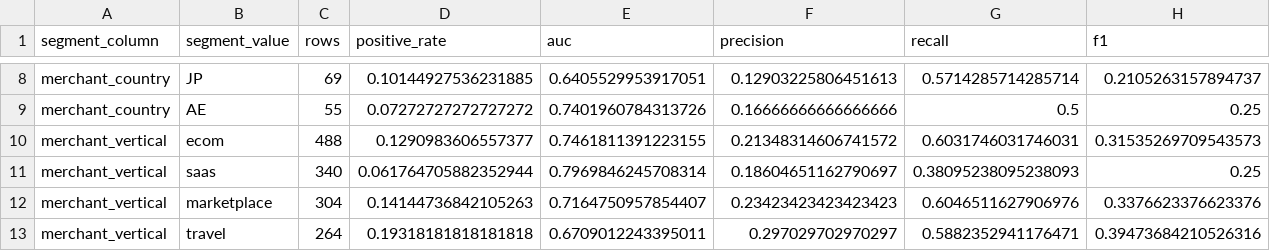
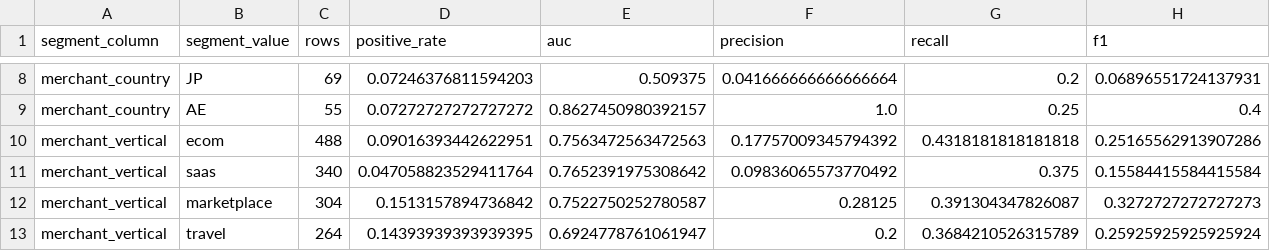
Before and after one commit to ivanpayments/payment-recovery-engine, a CSV file: Claude files/project3_lightgbm_segment_metrics.csv, drawn as a sheet; only a part is shown, gaps mark what is left out; the diff covers the shown part only; the diff names each change by its address in the sheet, - before the commit and + after, or states it on an @@ line.

```diff
--- a/Claude files/project3_lightgbm_segment_metrics.csv
+++ b/Claude files/project3_lightgbm_segment_metrics.csv
-D8 (positive_rate): 0.10144927536231885
+D8 (positive_rate): 0.07246376811594203
-E8 (auc): 0.6405529953917051
+E8 (auc): 0.509375
-F8 (precision): 0.12903225806451613
+F8 (precision): 0.041666666666666664
-G8 (recall): 0.5714285714285714
+G8 (recall): 0.2
-H8 (f1): 0.2105263157894737
+H8 (f1): 0.06896551724137931
-E9 (auc): 0.7401960784313726
+E9 (auc): 0.8627450980392157
-F9 (precision): 0.16666666666666666
+F9 (precision): 1.0
-G9 (recall): 0.5
+G9 (recall): 0.25
-H9 (f1): 0.25
+H9 (f1): 0.4
-D10 (positive_rate): 0.1290983606557377
+D10 (positive_rate): 0.09016393442622951
-E10 (auc): 0.7461811391223155
+E10 (auc): 0.7563472563472563
-F10 (precision): 0.21348314606741572
+F10 (precision): 0.17757009345794392
-G10 (recall): 0.6031746031746031
+G10 (recall): 0.4318181818181818
-H10 (f1): 0.31535269709543573
+H10 (f1): 0.25165562913907286
-D11 (positive_rate): 0.061764705882352944
+D11 (positive_rate): 0.047058823529411764
-E11 (auc): 0.7969846245708314
+E11 (auc): 0.7652391975308642
-F11 (precision): 0.18604651162790697
+F11 (precision): 0.09836065573770492
-G11 (recall): 0.38095238095238093
+G11 (recall): 0.375
-H11 (f1): 0.25
+H11 (f1): 0.15584415584415584
-D12 (positive_rate): 0.14144736842105263
+D12 (positive_rate): 0.1513157894736842
-E12 (auc): 0.7164750957854407
+E12 (auc): 0.7522750252780587
-F12 (precision): 0.23423423423423423
+F12 (precision): 0.28125
-G12 (recall): 0.6046511627906976
+G12 (recall): 0.391304347826087
-H12 (f1): 0.3376623376623376
+H12 (f1): 0.3272727272727273
-D13 (positive_rate): 0.19318181818181818
+D13 (positive_rate): 0.14393939393939395
-E13 (auc): 0.6709012243395011
+E13 (auc): 0.6924778761061947
-F13 (precision): 0.297029702970297
+F13 (precision): 0.2
-G13 (recall): 0.5882352941176471
+G13 (recall): 0.3684210526315789
-H13 (f1): 0.39473684210526316
+H13 (f1): 0.25925925925925924
```
Also changed, not shown: 102 edited cells elsewhere in this file, Claude files/project3_lightgbm_feature_importance.csv, Claude files/project3_lightgbm_predictions_sample.csv, 7 other files.
